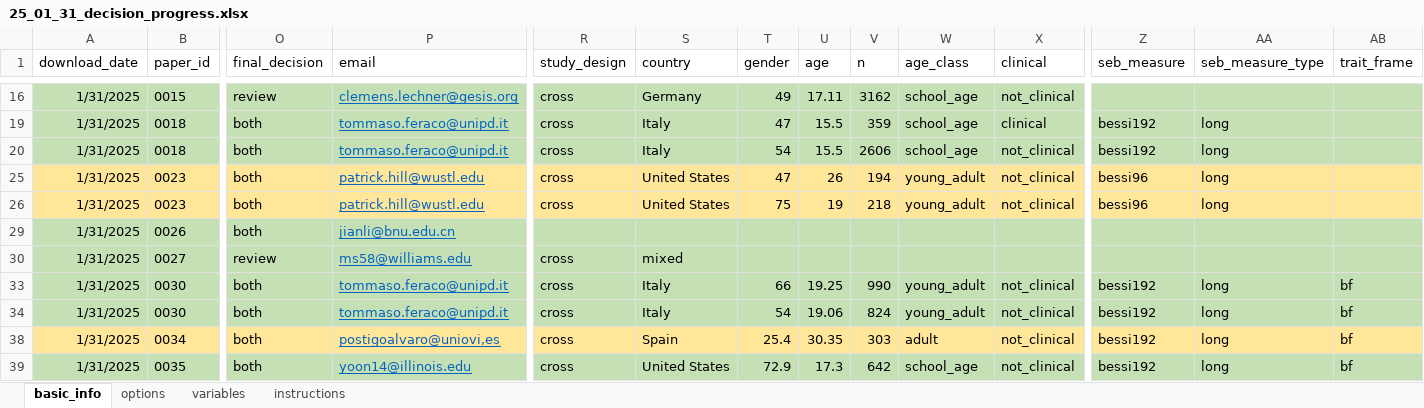
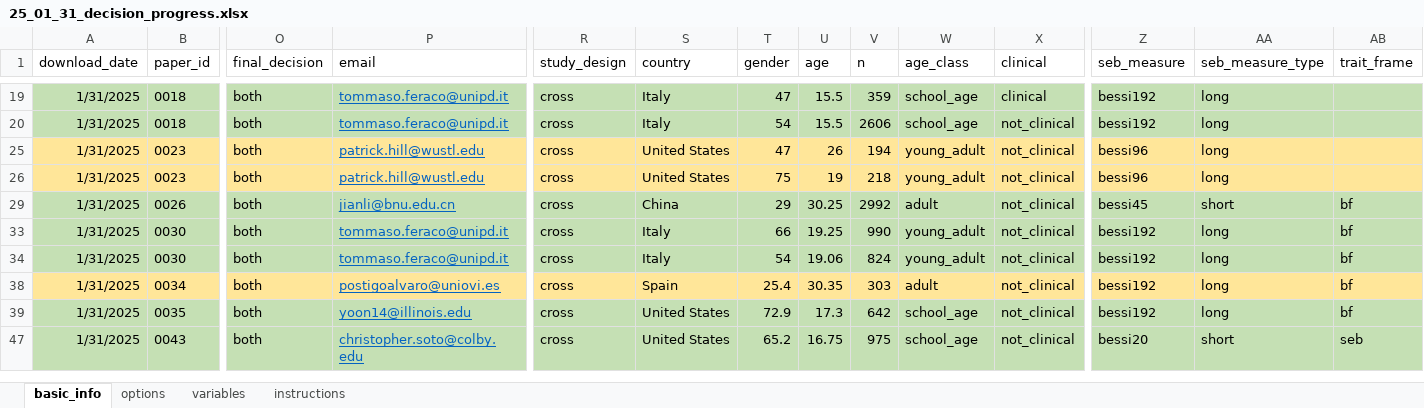
Before and after one commit to feracotommaso/living_SEB_review, an Excel workbook: data/2.full_abstracting/25_01_31_decision_progress.xlsx, sheet basic_info, drawn as a sheet; only a part is shown, gaps mark what is left out; the shorter side is filled out with more unchanged rows; values as stored, in another font and other column widths than the file's, no borders; conditional formats not drawn; rows hold the shown columns only; the diff covers the shown part only; the diff names each change by its address in the sheet, - before the commit and + after, or states it on an @@ line.

```diff
--- a/data/2.full_abstracting/25_01_31_decision_progress.xlsx (sheet basic_info)
+++ b/data/2.full_abstracting/25_01_31_decision_progress.xlsx (sheet basic_info)
@@ row 16 hidden: 1/31/2025 | 0015 | review | clemens.lechner@gesis.org | cross | Germany | 49 | 17.11 | 3162 | school_age | not_clinical @@
-R29 (study_design): (empty)
+R29 (study_design): cross
-S29 (country): (empty)
+S29 (country): China
-T29 (gender): (empty)
+T29 (gender): 29
-U29 (age): (empty)
+U29 (age): 30.25
-V29 (n): (empty)
+V29 (n): 2992
-W29 (age_class): (empty)
+W29 (age_class): adult
-X29 (clinical): (empty)
+X29 (clinical): not_clinical
-Z29 (seb_measure): (empty)
+Z29 (seb_measure): bessi45
-AA29 (seb_measure_type): (empty)
+AA29 (seb_measure_type): short
-AB29 (trait_frame): (empty)
+AB29 (trait_frame): bf
@@ row 30 hidden: 1/31/2025 | 0027 | review | ms58@williams.edu | cross | mixed @@
-P38 (email): postigoalvaro@uniovi,es
+P38 (email): postigoalvaro@uniovi.es
```
Also changed, not shown: 4 hidden or unhidden rows, 14 edited cells and cell formats elsewhere in this sheet, data/matrix_codebook.xlsx, materials/search_results_history.xlsx, 13 other files.
